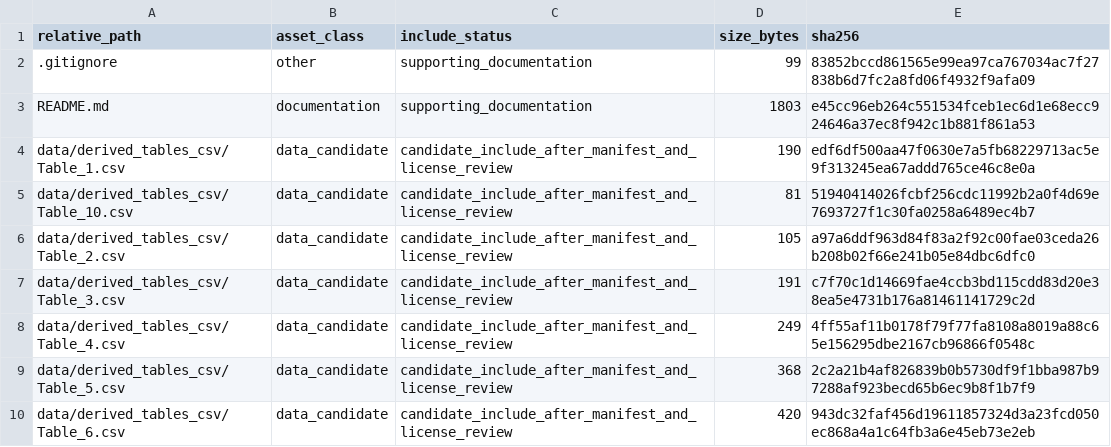
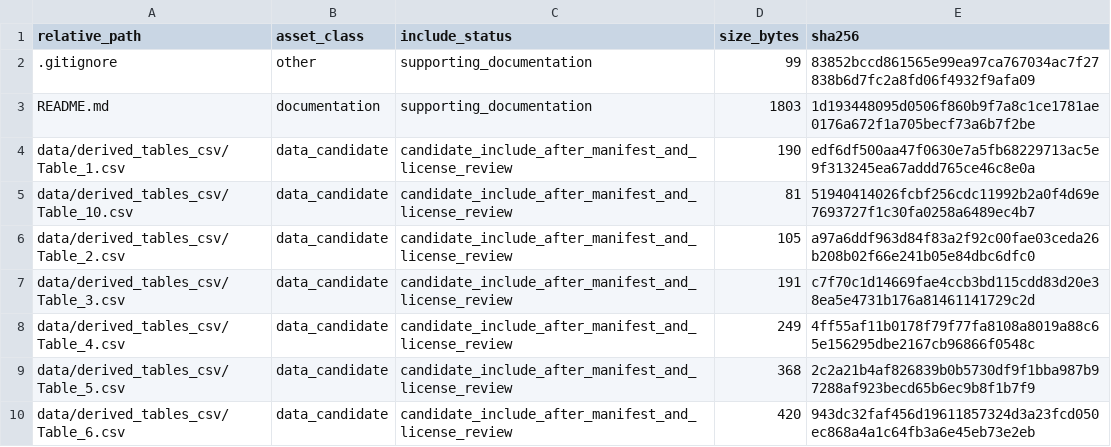
Before and after one commit to dlevinson/paper-2014-01-hot-or-not-driver-elasticity-to-price-on-the-mnpass-hot-lanes, a CSV file: PACKAGE_MANIFEST.csv, drawn as a sheet; only a part is shown.

Commit message:
Refresh package metadata after upload routing

```diff
--- a/PACKAGE_MANIFEST.csv
+++ b/PACKAGE_MANIFEST.csv
@@ -2,3 +2,3 @@ relative_path,asset_class,include_status,size_bytes,sha256
 .gitignore,other,supporting_documentation,99,83852bccd861565e99ea97ca767034ac7f27838b6d7fc2a8fd06f4932f9afa09
-README.md,documentation,supporting_documentation,1803,e45cc96eb264c551534fceb1ec6d1e68ecc924646a37ec8f942c1b881f861a53
+README.md,documentation,supporting_documentation,1803,1d193448095d0506f860b9f7a8c1ce1781ae0176a672f1a705becf73a6b7f2be
 data/derived_tables_csv/Table_1.csv,data_candidate,candidate_include_after_manifest_and_license_review,190,edf6df500aa47f0630e7a5fb68229713ac5e9f313245ea67addd765ce46c8e0a
```
Also changed, not shown: 3 other files.
